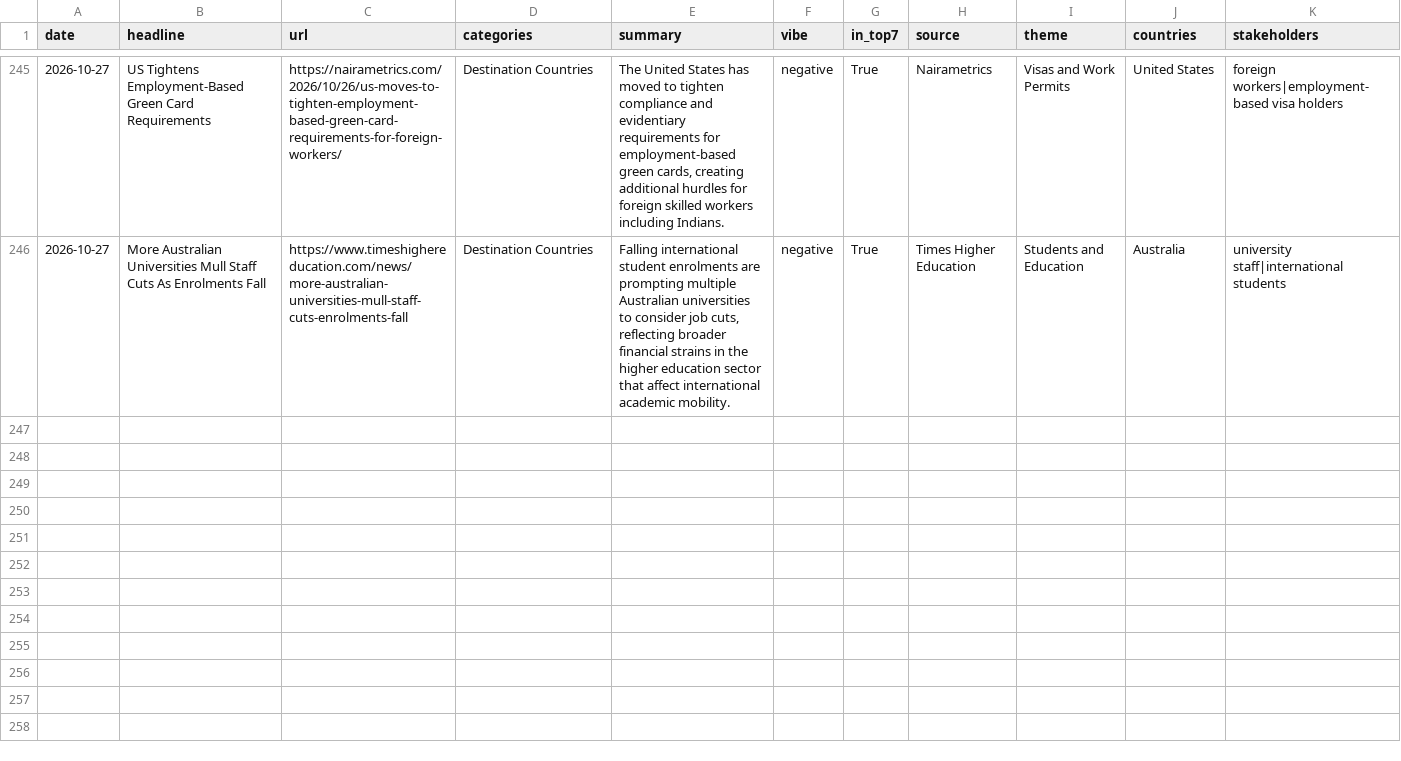
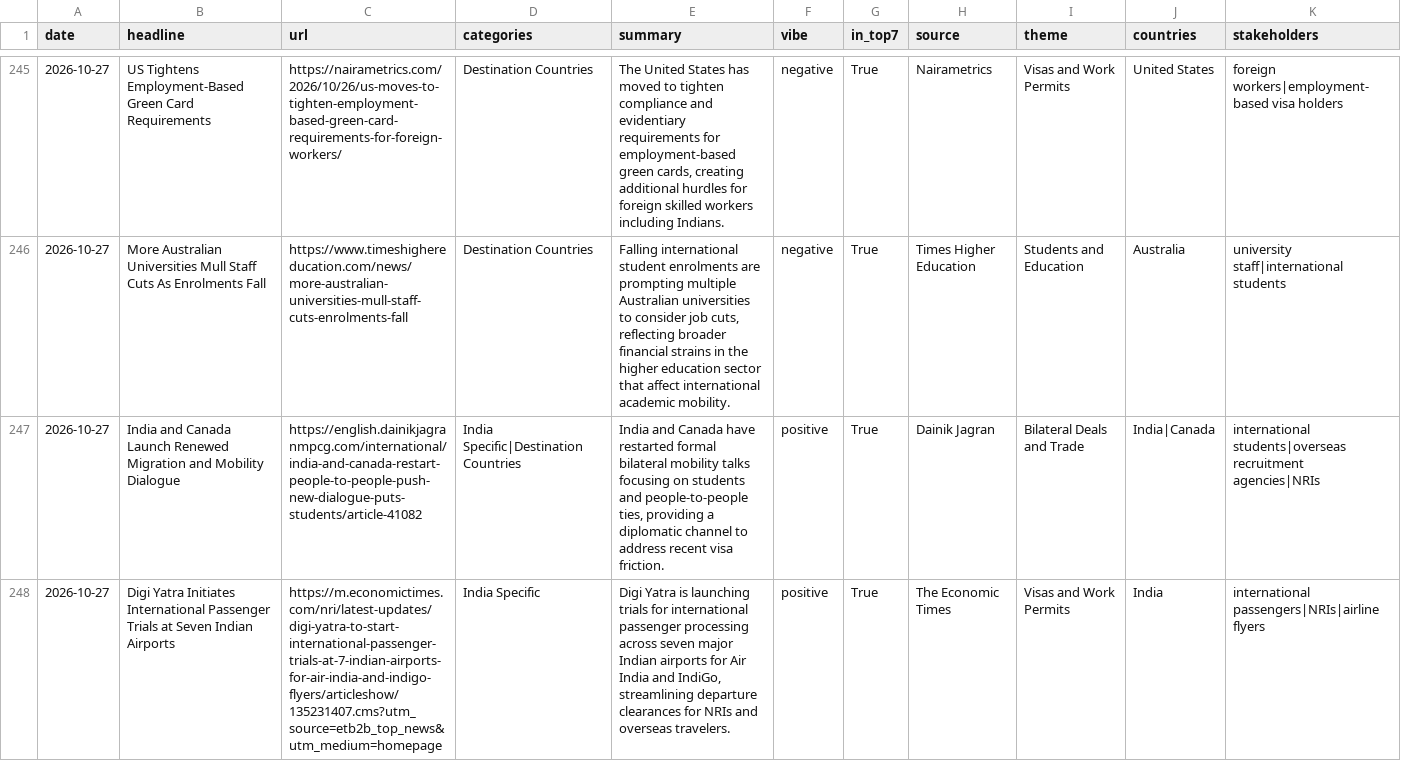
Before and after one commit to tharunkm-104/gati-gsm-news-tracker, a CSV file: data/google_alerts_items.csv, drawn as a sheet; only a part is shown, gaps mark what is left out; the diff covers the shown part only; the diff names each change by its address in the sheet, - before the commit and + after, or states it on an @@ line.

```diff
--- a/data/google_alerts_items.csv
+++ b/data/google_alerts_items.csv
+row 247: 2026-10-27 | India and Canada Launch Renewed Migration and Mobility Dialogue | https://english.dainikjagranmpcg.com/international/india-and-canada-restart-people-to-people-push-new-dialogue-puts-students/article-41082 | India Specific|Destination Countries | India and Canada have restarted formal bilateral mobility talks focusing on students and people-to-people ties, providing a diplomatic channel to address recent visa friction. | positive | True | Dainik Jagran | Bilateral Deals and Trade | India|Canada | international students|overseas recruitment agencies|NRIs
+row 248: 2026-10-27 | Digi Yatra Initiates International Passenger Trials at Seven Indian Airports | https://m.economictimes.com/nri/latest-updates/digi-yatra-to-start-international-passenger-trials-at-7-indian-airports-for-air-india-and-indigo-flyers/articleshow/135231407.cms?utm_source=etb2b_top_news&utm_medium=homepage | India Specific | Digi Yatra is launching trials for international passenger processing across seven major Indian airports for Air India and IndiGo, streamlining departure clearances for NRIs and overseas travelers. | positive | True | The Economic Times | Visas and Work Permits | India | international passengers|NRIs|airline flyers
```
Also changed, not shown: 6 added rows elsewhere in this file.
